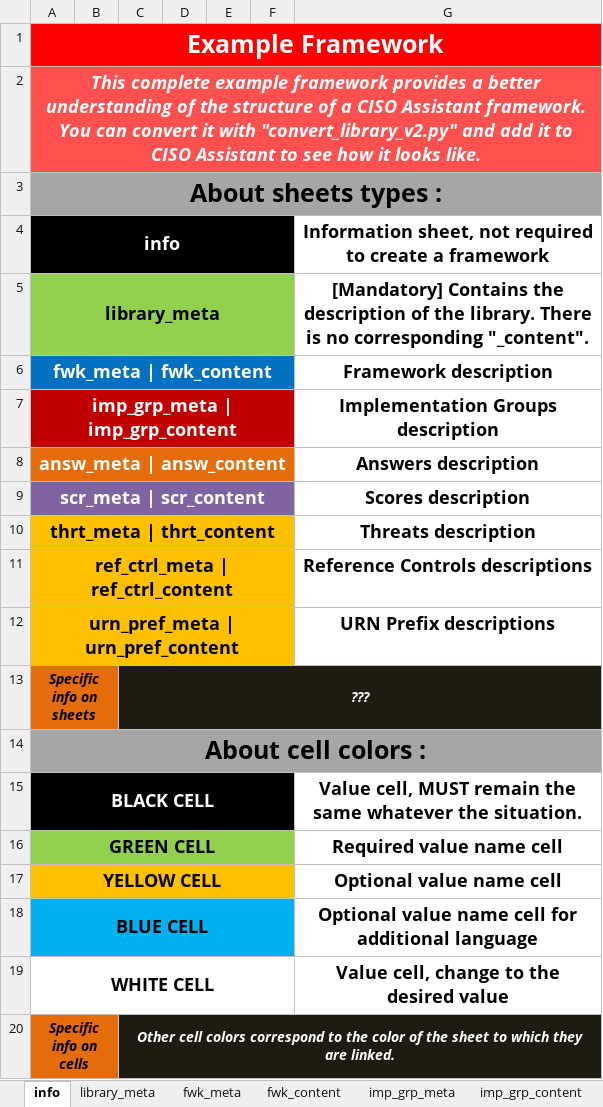
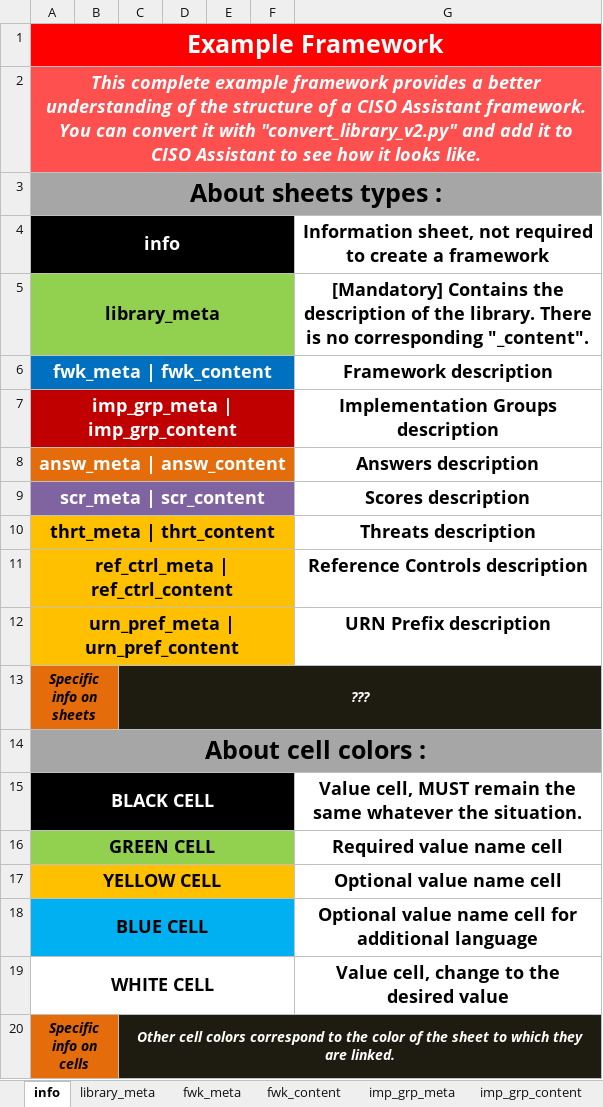
Before and after one commit to intuitem/ciso-assistant-community, an Excel workbook: tools/example_framework.xlsx, sheet info, drawn as a sheet; values as stored, in another font and other column widths than the file's, no borders; the diff names each change by its address in the sheet, - before the commit and + after, or states it on an @@ line.

Commit message:
Update Example Framework
Fixed small typos

```diff
--- a/tools/example_framework.xlsx (sheet info)
+++ b/tools/example_framework.xlsx (sheet info)
-G11: Reference Controls descriptions
+G11: Reference Controls description
-G12: URN Prefix descriptions
+G12: URN Prefix description
```
